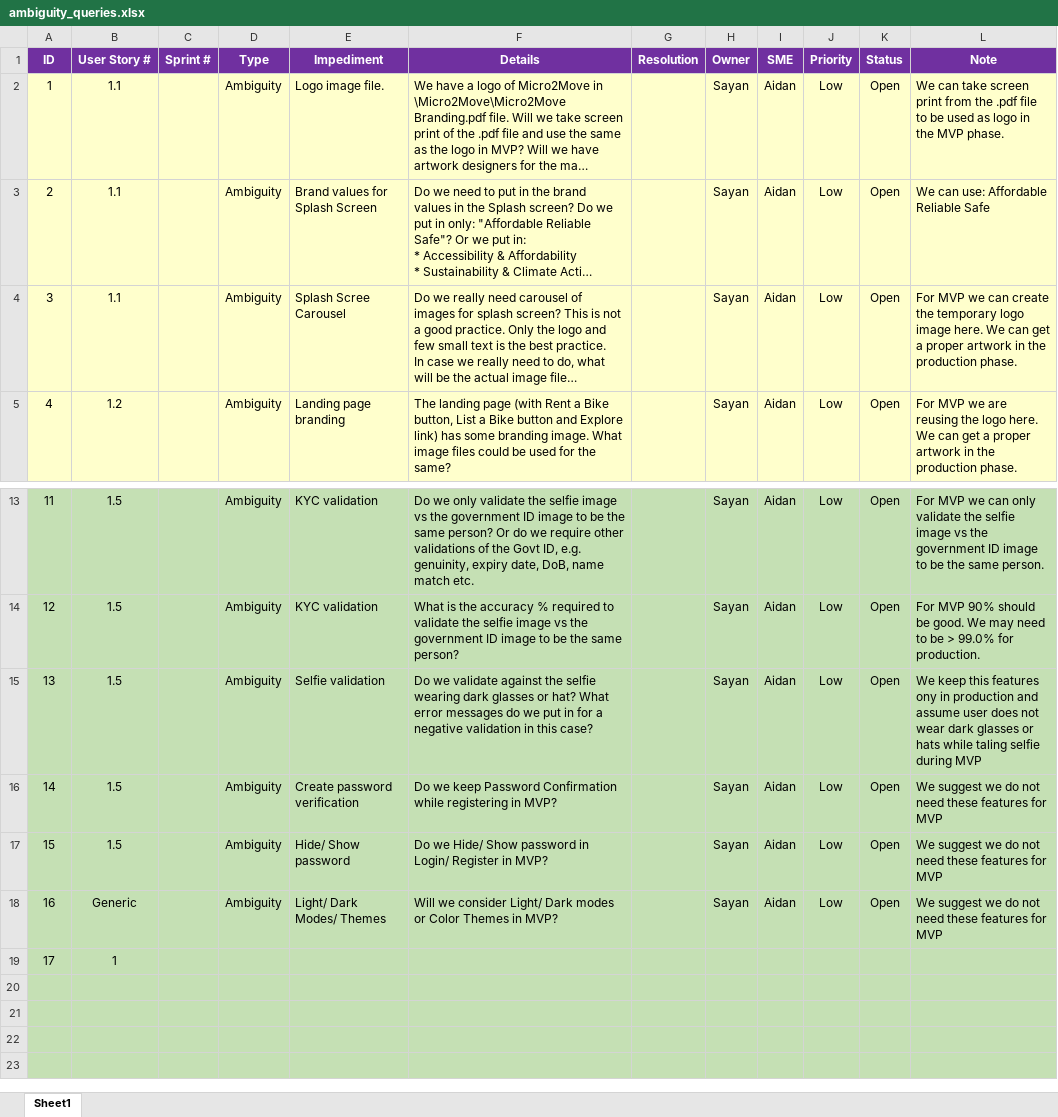
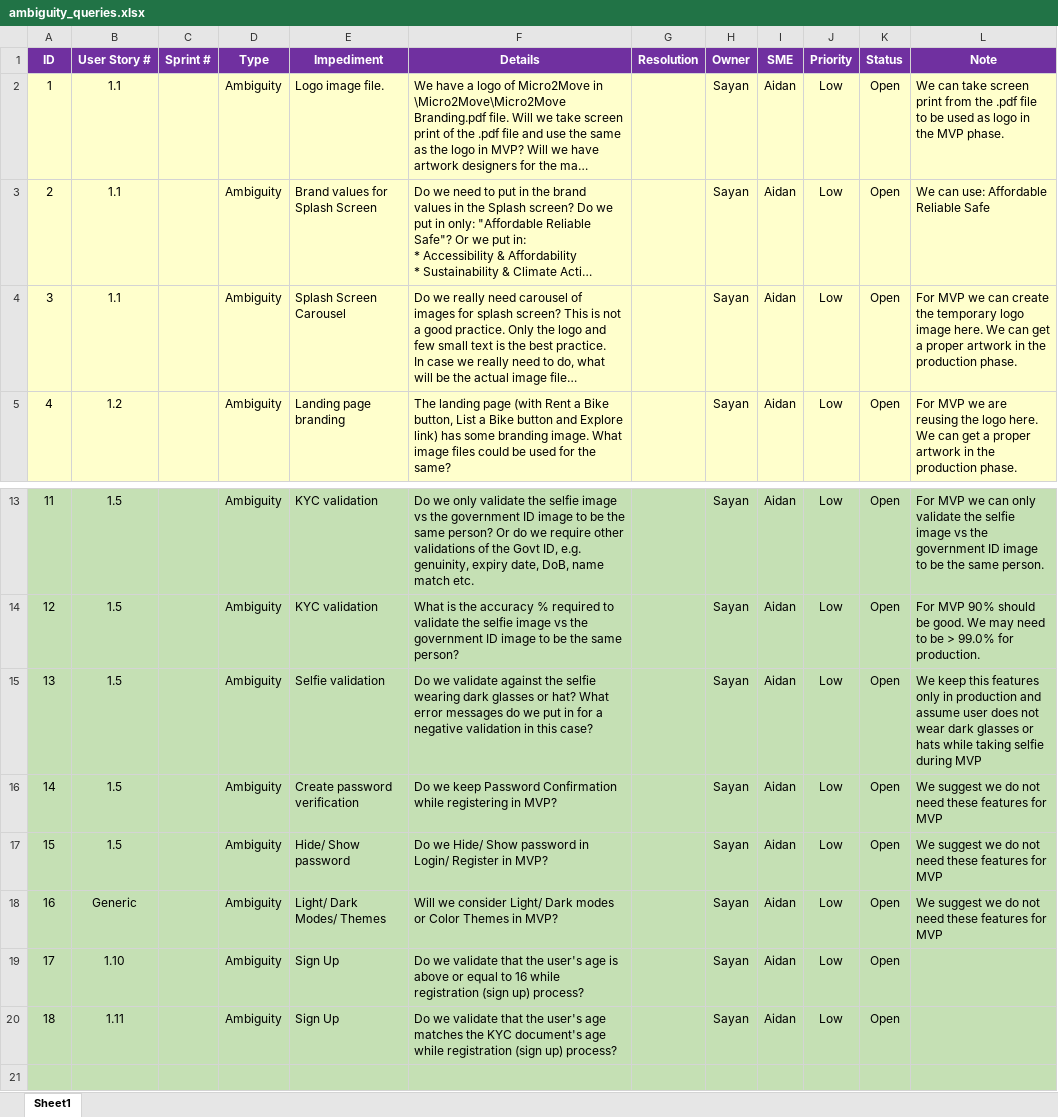
Before and after one commit to anodiamadmin/Micro2Move, an Excel workbook: BusinessAnalysis/ambiguity_queries.xlsx, sheet Sheet1, drawn as a sheet; only a part is shown, gaps mark what is left out; the shorter side is filled out with more unchanged rows; long unchanged cells end in …; values as stored, in another font and other column widths than the file's, no borders; removed rows and columns are numbered as before the commit, all else as after; the diff names each change by its address in the sheet, - before the commit and + after, or states it on an @@ line.

```diff
--- a/BusinessAnalysis/ambiguity_queries.xlsx (sheet Sheet1)
+++ b/BusinessAnalysis/ambiguity_queries.xlsx (sheet Sheet1)
-E4 (Impediment): Splash Scree Carousel
+E4 (Impediment): Splash Screen Carousel
-L15 (Note): …this features ony in production and assume user does not wear dark glasses or hats while taling selfie during…
+L15 (Note): …this features only in production and assume user does not wear dark glasses or hats while taking selfie during…
-row 19: 17 | 1
-row 19: (empty)
+row 19: 17 | 1.10 |  | Ambiguity | Sign Up | Do we validate that the user's age is above or equal to 16 while registration (sign up) process? |  | Sayan | Aidan | Low | Open
+row 20: 18 | 1.11 |  | Ambiguity | Sign Up | Do we validate that the user's age matches the KYC document's age while registration (sign up) process? |  | Sayan | Aidan | Low | Open
```
Also changed, not shown: BusinessAnalysis/ProductBacklog.xlsx, 3 other files.
